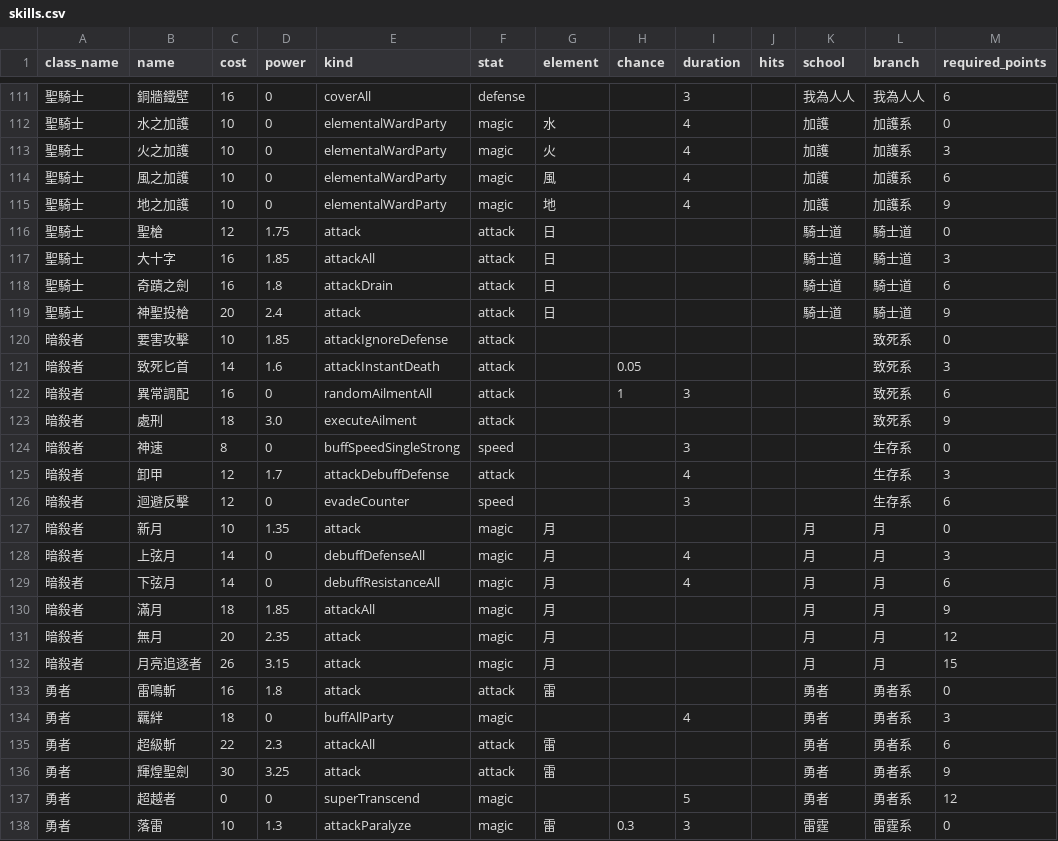
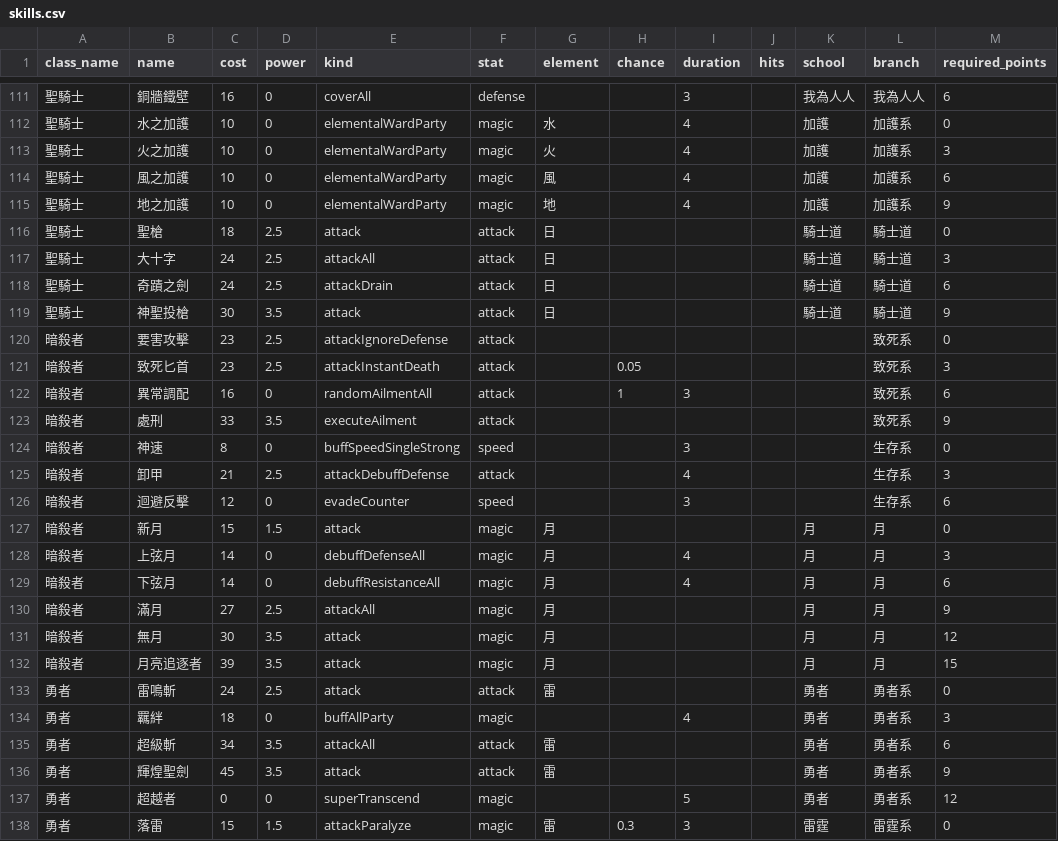
Before and after one commit to Silentskyer/mmorpg, a CSV file: data/csv/skills.csv, drawn as a sheet; only a part is shown, gaps mark what is left out; the diff covers the shown part only; the diff names each change by its address in the sheet, - before the commit and + after, or states it on an @@ line.

```diff
--- a/data/csv/skills.csv
+++ b/data/csv/skills.csv
-C116 (cost): 12
+C116 (cost): 18
-D116 (power): 1.75
+D116 (power): 2.5
-C117:C118 (cost): 16
+C117:C118 (cost): 24
-D117 (power): 1.85
+D117 (power): 2.5
-D118 (power): 1.8
+D118 (power): 2.5
-C119 (cost): 20
+C119 (cost): 30
-D119 (power): 2.4
+D119 (power): 3.5
-C120 (cost): 10
+C120 (cost): 23
-D120 (power): 1.85
+D120 (power): 2.5
-C121 (cost): 14
+C121 (cost): 23
-D121 (power): 1.6
+D121 (power): 2.5
-C123 (cost): 18
+C123 (cost): 33
-D123 (power): 3.0
+D123 (power): 3.5
-C125 (cost): 12
+C125 (cost): 21
-D125 (power): 1.7
+D125 (power): 2.5
-C127 (cost): 10
+C127 (cost): 15
-D127 (power): 1.35
+D127 (power): 1.5
-C130 (cost): 18
+C130 (cost): 27
-D130 (power): 1.85
+D130 (power): 2.5
-C131 (cost): 20
+C131 (cost): 30
-D131 (power): 2.35
+D131 (power): 3.5
-C132 (cost): 26
+C132 (cost): 39
-D132 (power): 3.15
+D132 (power): 3.5
-C133 (cost): 16
+C133 (cost): 24
-D133 (power): 1.8
+D133 (power): 2.5
-C135 (cost): 22
+C135 (cost): 34
-D135 (power): 2.3
+D135 (power): 3.5
-C136 (cost): 30
+C136 (cost): 45
-D136 (power): 3.25
+D136 (power): 3.5
-C138 (cost): 10
+C138 (cost): 15
-D138 (power): 1.3
+D138 (power): 1.5
```
Also changed, not shown: 129 edited cells elsewhere in this file, data/csv/monster_skills.csv, 1 other file.
